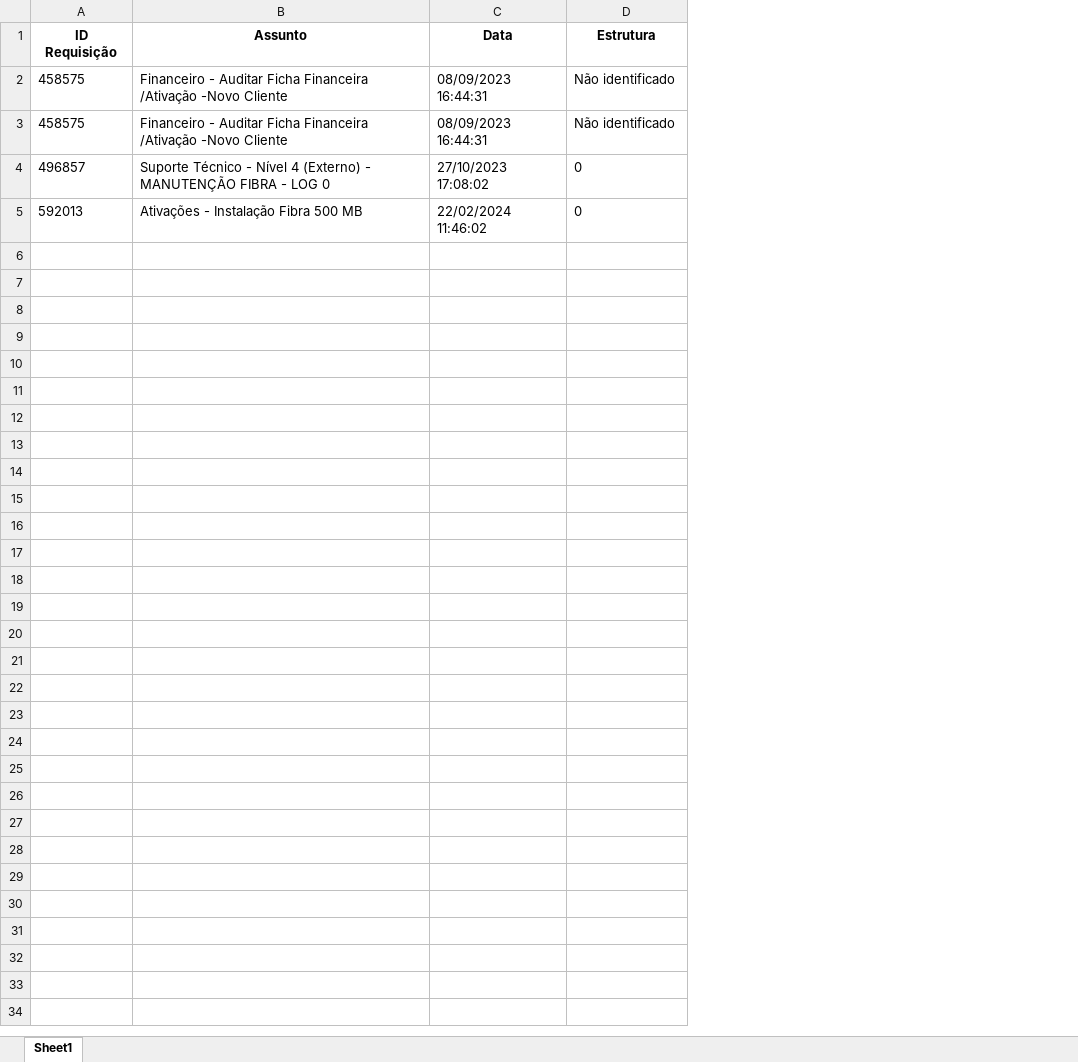
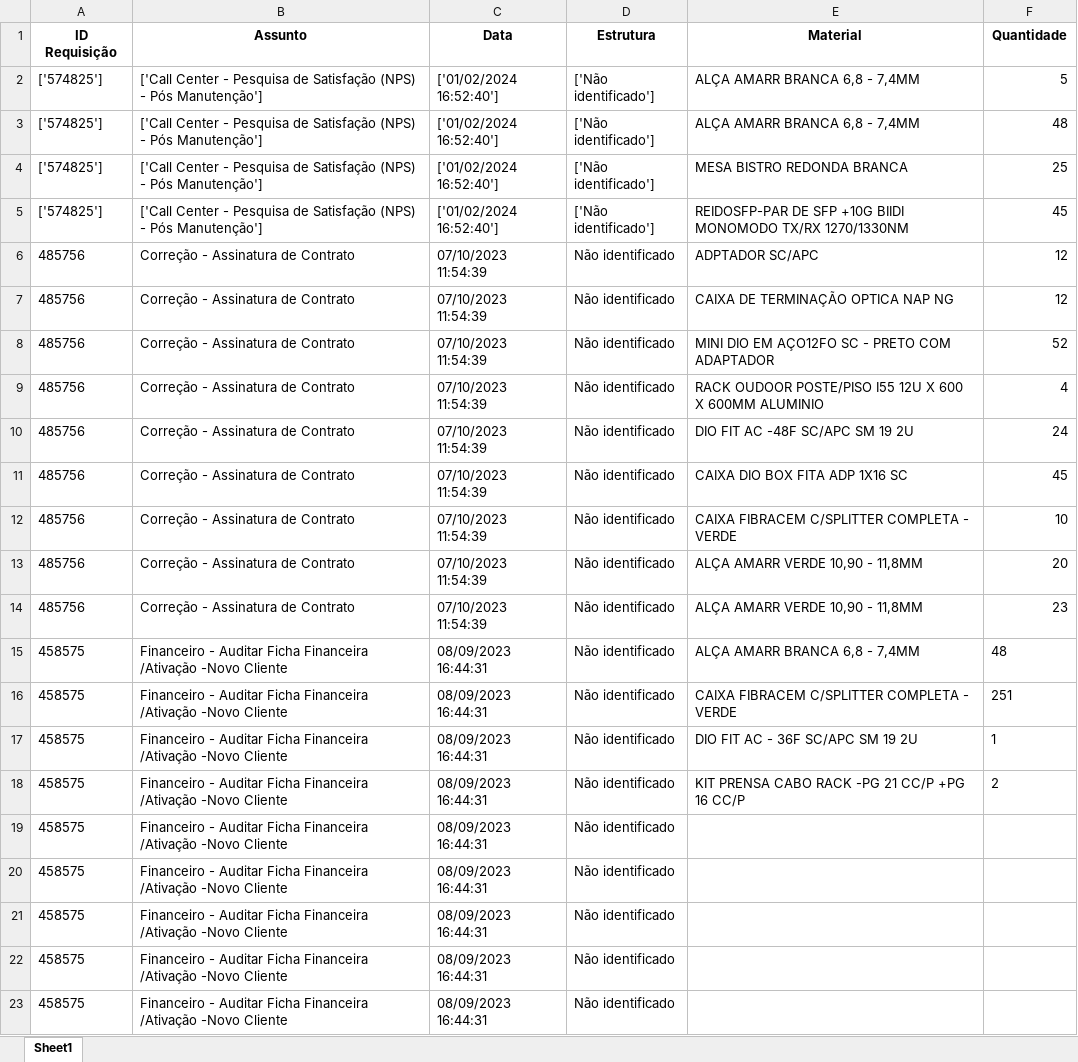
Before and after one commit to MWdson/soft_infra, an Excel workbook: tabelas/registro.xlsx, sheet Sheet1, drawn as a sheet; values as stored, in another font and other column widths than the file's, no borders; removed rows and columns are numbered as before the commit, all else as after; the diff names each change by its address in the sheet, - before the commit and + after, or states it on an @@ line.

```diff
--- a/tabelas/registro.xlsx (sheet Sheet1)
+++ b/tabelas/registro.xlsx (sheet Sheet1)
+column E (Material), rows 15-16: ALÇA AMARR BRANCA 6,8 - 7,4MM | CAIXA FIBRACEM C/SPLITTER COMPLETA - VERDE
+column F (Quantidade), rows 15-16: 48 | 251
+row 2: ['574825'] | ['Call Center - Pesquisa de Satisfação (NPS) - Pós Manutenção'] | ['01/02/2024 16:52:40'] | ['Não identificado'] | ALÇA AMARR BRANCA 6,8 - 7,4MM | 5
+row 3: ['574825'] | ['Call Center - Pesquisa de Satisfação (NPS) - Pós Manutenção'] | ['01/02/2024 16:52:40'] | ['Não identificado'] | ALÇA AMARR BRANCA 6,8 - 7,4MM | 48
+row 4: ['574825'] | ['Call Center - Pesquisa de Satisfação (NPS) - Pós Manutenção'] | ['01/02/2024 16:52:40'] | ['Não identificado'] | MESA BISTRO REDONDA BRANCA | 25
+row 5: ['574825'] | ['Call Center - Pesquisa de Satisfação (NPS) - Pós Manutenção'] | ['01/02/2024 16:52:40'] | ['Não identificado'] | REIDOSFP-PAR DE SFP +10G BIIDI MONOMODO TX/RX 1270/1330NM | 45
+row 6: 485756 | Correção - Assinatura de Contrato | 07/10/2023 11:54:39 | Não identificado | ADPTADOR SC/APC | 12
+row 7: 485756 | Correção - Assinatura de Contrato | 07/10/2023 11:54:39 | Não identificado | CAIXA DE TERMINAÇÃO OPTICA NAP NG | 12
+row 8: 485756 | Correção - Assinatura de Contrato | 07/10/2023 11:54:39 | Não identificado | MINI DIO EM AÇO12FO SC - PRETO COM ADAPTADOR | 52
+row 9: 485756 | Correção - Assinatura de Contrato | 07/10/2023 11:54:39 | Não identificado | RACK OUDOOR POSTE/PISO I55 12U X 600 X 600MM ALUMINIO | 4
+row 10: 485756 | Correção - Assinatura de Contrato | 07/10/2023 11:54:39 | Não identificado | DIO FIT AC -48F SC/APC SM 19 2U | 24
+row 11: 485756 | Correção - Assinatura de Contrato | 07/10/2023 11:54:39 | Não identificado | CAIXA DIO BOX FITA ADP 1X16 SC | 45
+row 12: 485756 | Correção - Assinatura de Contrato | 07/10/2023 11:54:39 | Não identificado | CAIXA FIBRACEM C/SPLITTER COMPLETA - VERDE | 10
+row 13: 485756 | Correção - Assinatura de Contrato | 07/10/2023 11:54:39 | Não identificado | ALÇA AMARR VERDE 10,90 - 11,8MM | 20
+row 14: 485756 | Correção - Assinatura de Contrato | 07/10/2023 11:54:39 | Não identificado | ALÇA AMARR VERDE 10,90 - 11,8MM | 23
-row 4: 496857 | Suporte Técnico - Nível 4 (Externo) - MANUTENÇÃO FIBRA - LOG 0 | 27/10/2023 17:08:02 | 0
-row 5: 592013 | Ativações - Instalação Fibra 500 MB | 22/02/2024 11:46:02 | 0
+row 17: 458575 | Financeiro - Auditar Ficha Financeira /Ativação -Novo Cliente | 08/09/2023 16:44:31 | Não identificado | DIO FIT AC - 36F SC/APC SM 19 2U | 1
+row 18: 458575 | Financeiro - Auditar Ficha Financeira /Ativação -Novo Cliente | 08/09/2023 16:44:31 | Não identificado | KIT PRENSA CABO RACK -PG 21 CC/P +PG 16 CC/P | 2
+row 19: 458575 | Financeiro - Auditar Ficha Financeira /Ativação -Novo Cliente | 08/09/2023 16:44:31 | Não identificado
+row 20: 458575 | Financeiro - Auditar Ficha Financeira /Ativação -Novo Cliente | 08/09/2023 16:44:31 | Não identificado
+row 21: 458575 | Financeiro - Auditar Ficha Financeira /Ativação -Novo Cliente | 08/09/2023 16:44:31 | Não identificado
+row 22: 458575 | Financeiro - Auditar Ficha Financeira /Ativação -Novo Cliente | 08/09/2023 16:44:31 | Não identificado
+row 23: 458575 | Financeiro - Auditar Ficha Financeira /Ativação -Novo Cliente | 08/09/2023 16:44:31 | Não identificado
```
Also changed, not shown: 5 other files.
